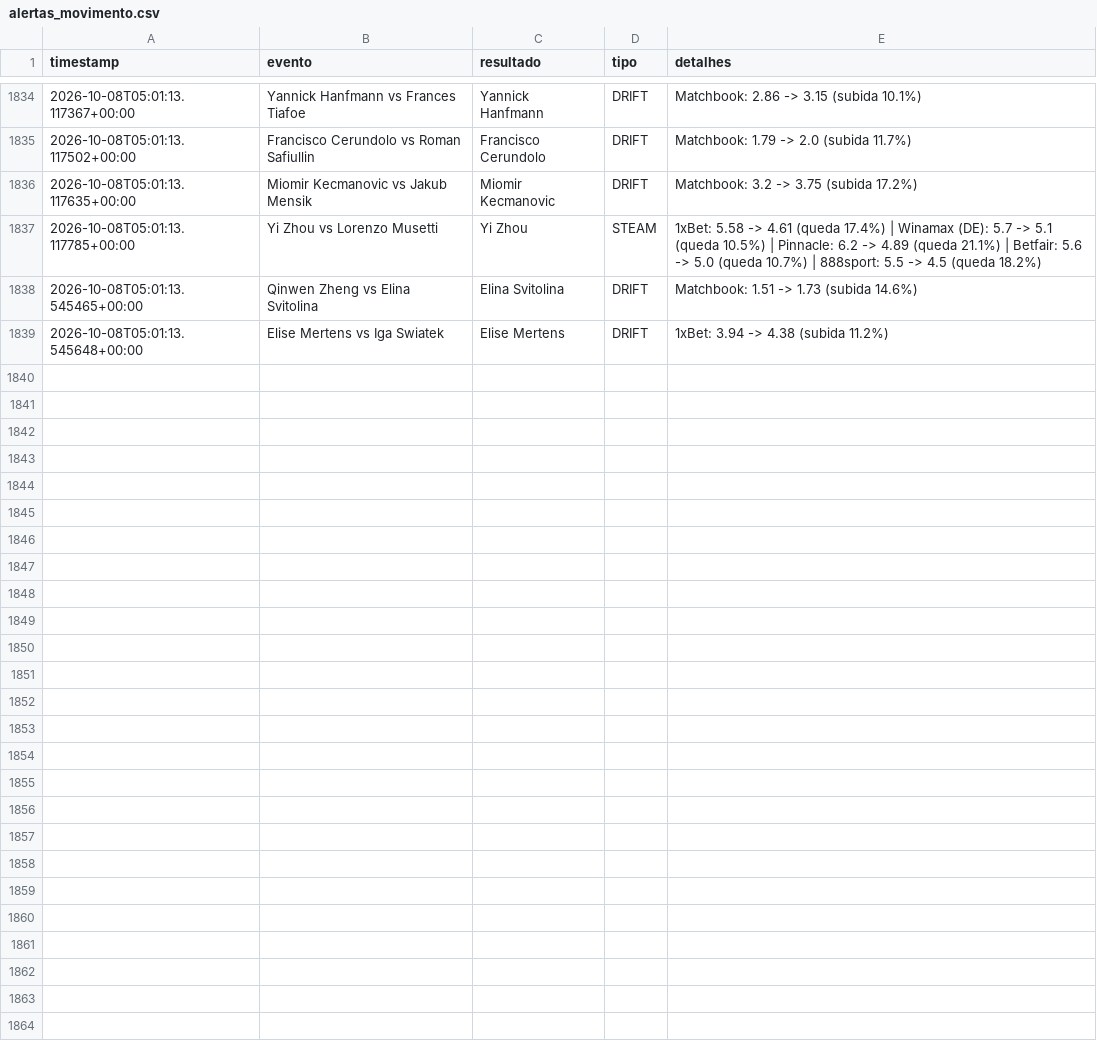
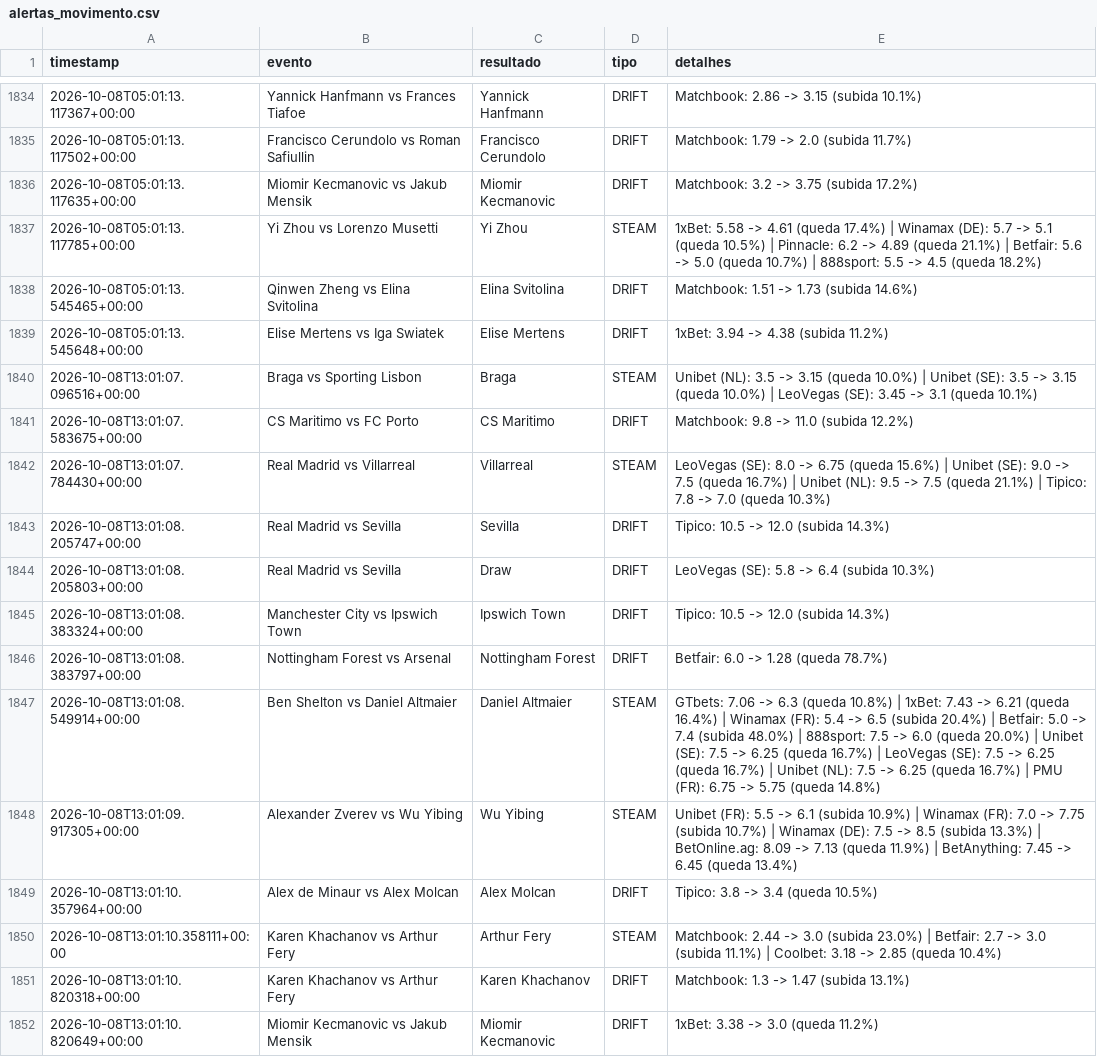
Before and after one commit to goncalomiguelpiedadesantos-spec/Agent-Odds, a CSV file: alertas_movimento.csv, drawn as a sheet; only a part is shown, gaps mark what is left out; the diff names each change by its address in the sheet, - before the commit and + after, or states it on an @@ line.

```diff
--- a/alertas_movimento.csv
+++ b/alertas_movimento.csv
+row 1840: 2026-10-08T13:01:07.096516+00:00 | Braga vs Sporting Lisbon | Braga | STEAM | Unibet (NL): 3.5 -> 3.15 (queda 10.0%) | Unibet (SE): 3.5 -> 3.15 (queda 10.0%) | LeoVegas (SE): 3.45 -> 3.1 (queda 10.1%)
+row 1841: 2026-10-08T13:01:07.583675+00:00 | CS Maritimo vs FC Porto | CS Maritimo | DRIFT | Matchbook: 9.8 -> 11.0 (subida 12.2%)
+row 1842: 2026-10-08T13:01:07.784430+00:00 | Real Madrid vs Villarreal | Villarreal | STEAM | LeoVegas (SE): 8.0 -> 6.75 (queda 15.6%) | Unibet (SE): 9.0 -> 7.5 (queda 16.7%) | Unibet (NL): 9.5 -> 7.5 (queda 21.1%) | Tipico: 7.8 -> 7.0 (queda 10.3%)
+row 1843: 2026-10-08T13:01:08.205747+00:00 | Real Madrid vs Sevilla | Sevilla | DRIFT | Tipico: 10.5 -> 12.0 (subida 14.3%)
+row 1844: 2026-10-08T13:01:08.205803+00:00 | Real Madrid vs Sevilla | Draw | DRIFT | LeoVegas (SE): 5.8 -> 6.4 (subida 10.3%)
+row 1845: 2026-10-08T13:01:08.383324+00:00 | Manchester City vs Ipswich Town | Ipswich Town | DRIFT | Tipico: 10.5 -> 12.0 (subida 14.3%)
+row 1846: 2026-10-08T13:01:08.383797+00:00 | Nottingham Forest vs Arsenal | Nottingham Forest | DRIFT | Betfair: 6.0 -> 1.28 (queda 78.7%)
+row 1847: 2026-10-08T13:01:08.549914+00:00 | Ben Shelton vs Daniel Altmaier | Daniel Altmaier | STEAM | GTbets: 7.06 -> 6.3 (queda 10.8%) | 1xBet: 7.43 -> 6.21 (queda 16.4%) | Winamax (FR): 5.4 -> 6.5 (subida 20.4%) | Betfair: 5.0 -> 7.4 (subida 48.0%) | 888sport: 7.5 -> 6.0 (queda 20.0%) | Unibet (SE): 7.5 -> 6.25 (queda 16.7%) | LeoVegas (SE): 7.5 -> 6.25 (queda 16.7%) | Unibet (NL): 7.5 -> 6.25 (queda 16.7%) | PMU (FR): 6.75 -> 5.75 (queda 14.8%)
+row 1848: 2026-10-08T13:01:09.917305+00:00 | Alexander Zverev vs Wu Yibing | Wu Yibing | STEAM | Unibet (FR): 5.5 -> 6.1 (subida 10.9%) | Winamax (FR): 7.0 -> 7.75 (subida 10.7%) | Winamax (DE): 7.5 -> 8.5 (subida 13.3%) | BetOnline.ag: 8.09 -> 7.13 (queda 11.9%) | BetAnything: 7.45 -> 6.45 (queda 13.4%)
+row 1849: 2026-10-08T13:01:10.357964+00:00 | Alex de Minaur vs Alex Molcan | Alex Molcan | DRIFT | Tipico: 3.8 -> 3.4 (queda 10.5%)
+row 1850: 2026-10-08T13:01:10.358111+00:00 | Karen Khachanov vs Arthur Fery | Arthur Fery | STEAM | Matchbook: 2.44 -> 3.0 (subida 23.0%) | Betfair: 2.7 -> 3.0 (subida 11.1%) | Coolbet: 3.18 -> 2.85 (queda 10.4%)
+row 1851: 2026-10-08T13:01:10.820318+00:00 | Karen Khachanov vs Arthur Fery | Karen Khachanov | DRIFT | Matchbook: 1.3 -> 1.47 (subida 13.1%)
+row 1852: 2026-10-08T13:01:10.820649+00:00 | Miomir Kecmanovic vs Jakub Mensik | Miomir Kecmanovic | DRIFT | 1xBet: 3.38 -> 3.0 (queda 11.2%)
```
Also changed, not shown: 1 other file.
